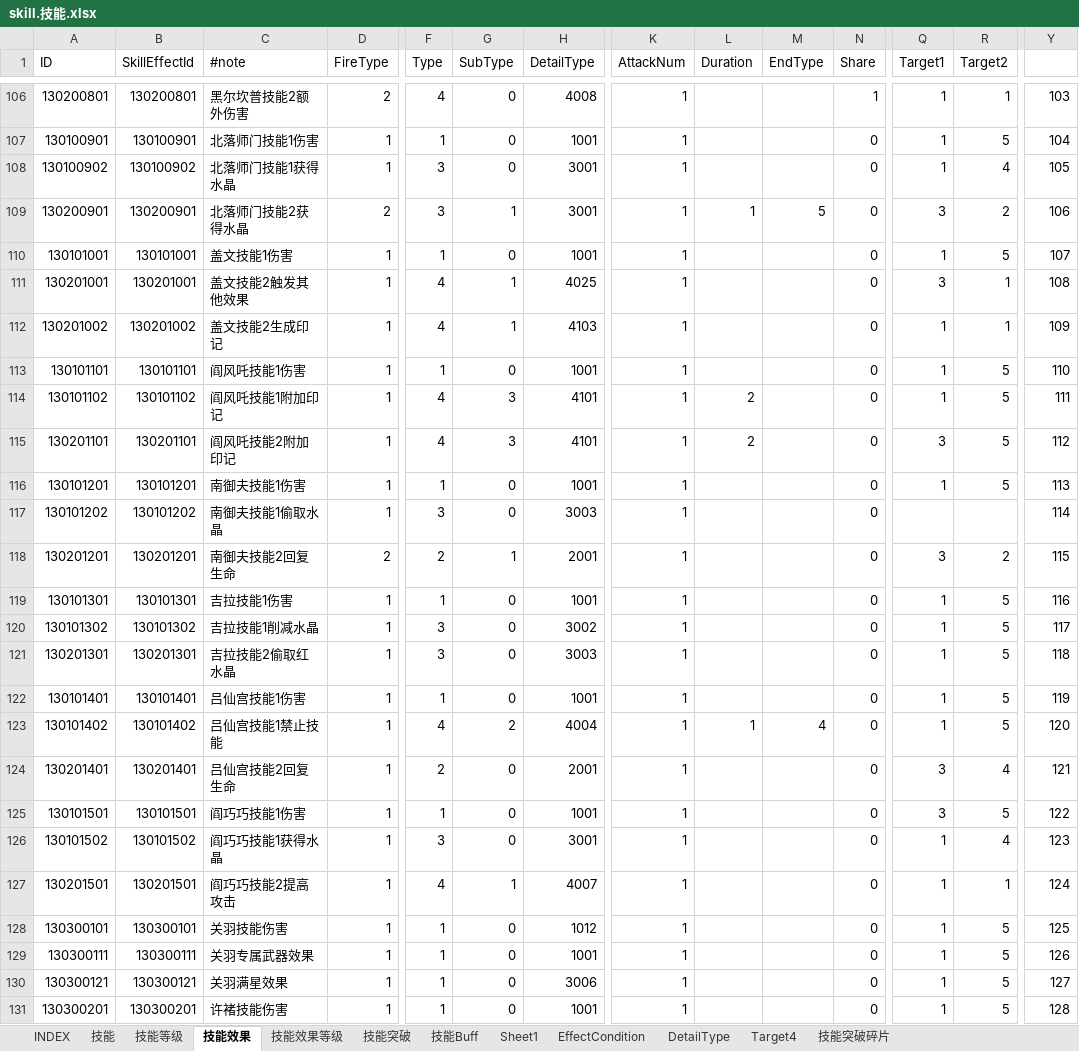
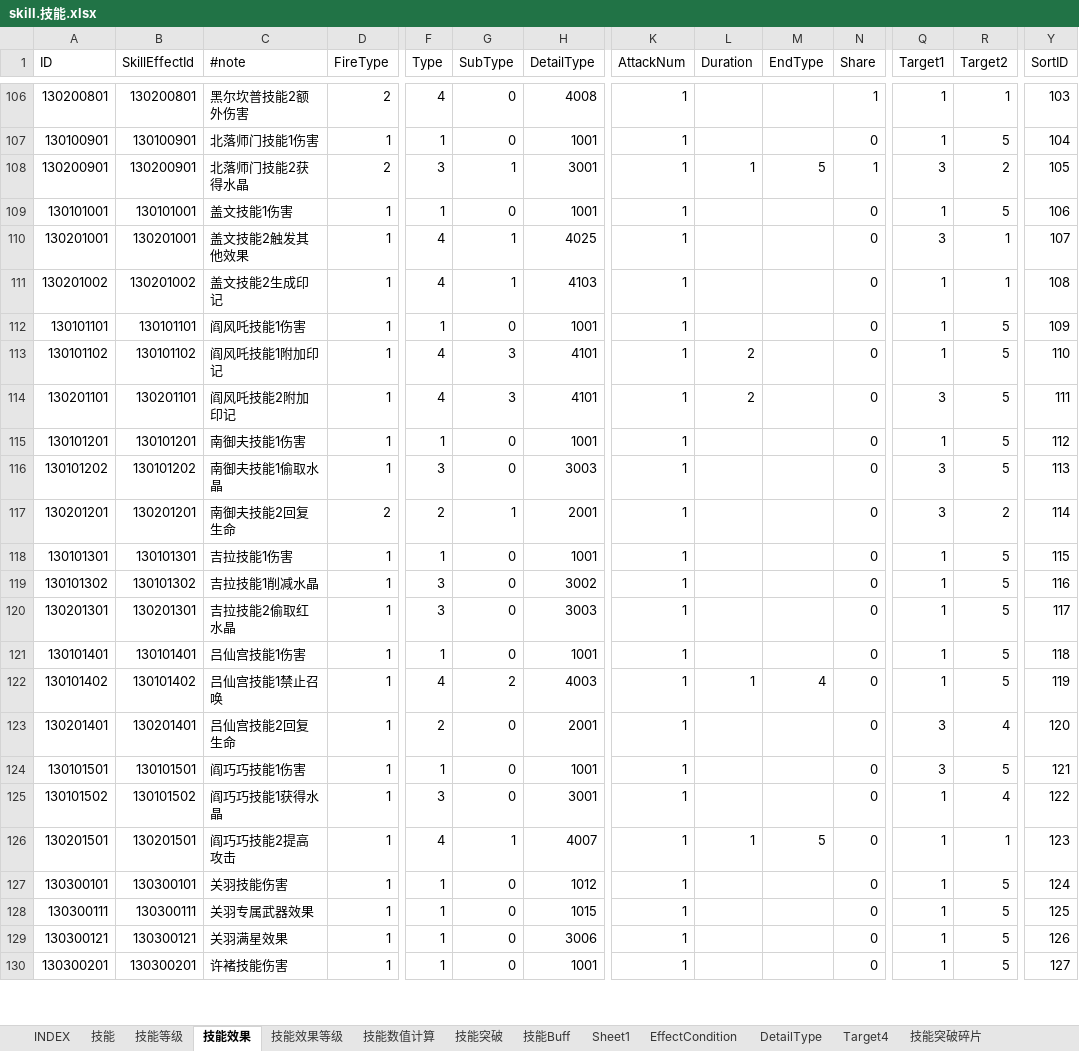
Before and after one commit to hataksumo/ExcelToLua, an Excel workbook: Excel/镇魂街/skill.技能.xlsx, sheet 技能效果, drawn as a sheet; only a part is shown, gaps mark what is left out; values as stored, in another font and other column widths than the file's, no cell formats; removed rows and columns are numbered as before the commit, all else as after; rows hold the shown columns only; the diff covers the shown part only; the diff names each change by its address in the sheet, - before the commit and + after, or states it on an @@ line.

```diff
--- a/Excel/镇魂街/skill.技能.xlsx (sheet 技能效果)
+++ b/Excel/镇魂街/skill.技能.xlsx (sheet 技能效果)
+sheet tab: 技能数值计算
-Y1: (empty)
+Y1: SortID
-row 108: 130100902 | 130100902 | 北落师门技能1获得水晶 | 1 | 3 | 0 | 3001 | 1 |  |  | 0 | 1 | 4 | 105
-N108 (Share): 0
+N108 (Share): 1
-Y108 (SortID): 106
+Y108 (SortID): 105
-Y109 (SortID): 107
+Y109 (SortID): 106
-Y110 (SortID): 108
+Y110 (SortID): 107
-Y111 (SortID): 109
+Y111 (SortID): 108
-Y112 (SortID): 110
+Y112 (SortID): 109
-Y113 (SortID): 111
+Y113 (SortID): 110
-Y114 (SortID): 112
+Y114 (SortID): 111
-Y115 (SortID): 113
+Y115 (SortID): 112
-Q116 (Target1): (empty)
+Q116 (Target1): 3
-R116 (Target2): (empty)
+R116 (Target2): 5
-Y116 (SortID): 114
+Y116 (SortID): 113
-Y117 (SortID): 115
+Y117 (SortID): 114
-Y118 (SortID): 116
+Y118 (SortID): 115
-Y119 (SortID): 117
+Y119 (SortID): 116
-Y120 (SortID): 118
+Y120 (SortID): 117
-Y121 (SortID): 119
+Y121 (SortID): 118
-C122 (#note): 吕仙宫技能1禁止技能
+C122 (#note): 吕仙宫技能1禁止召唤
-H122 (DetailType): 4004
+H122 (DetailType): 4003
-Y122 (SortID): 120
+Y122 (SortID): 119
-Y123 (SortID): 121
+Y123 (SortID): 120
-Y124 (SortID): 122
+Y124 (SortID): 121
-Y125 (SortID): 123
+Y125 (SortID): 122
-L126 (Duration): (empty)
+L126 (Duration): 1
-M126 (EndType): (empty)
+M126 (EndType): 5
-Y126 (SortID): 124
+Y126 (SortID): 123
-Y127 (SortID): 125
+Y127 (SortID): 124
-H128 (DetailType): 1001
+H128 (DetailType): 1015
-Y128 (SortID): 126
+Y128 (SortID): 125
-Y129 (SortID): 127
+Y129 (SortID): 126
-Y130 (SortID): 128
+Y130 (SortID): 127
```
Also changed, not shown: 20 added rows, 4 removed rows and 293 edited cells elsewhere in this sheet, sheet 技能效果等级, sheet 技能等级, sheet DetailType, sheet 技能, sheet EffectCondition, sheet Target4, cell formats, formulas that keep their value, Excel/镇魂街/battle.战场配置.xlsx, Excel/镇魂街/chapter.章节.xlsx, 9 other files.
